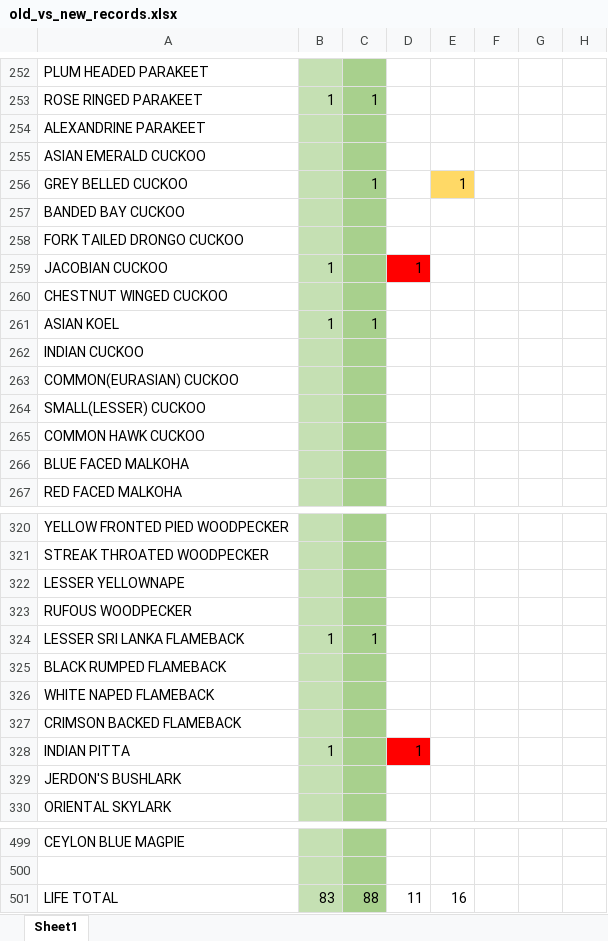
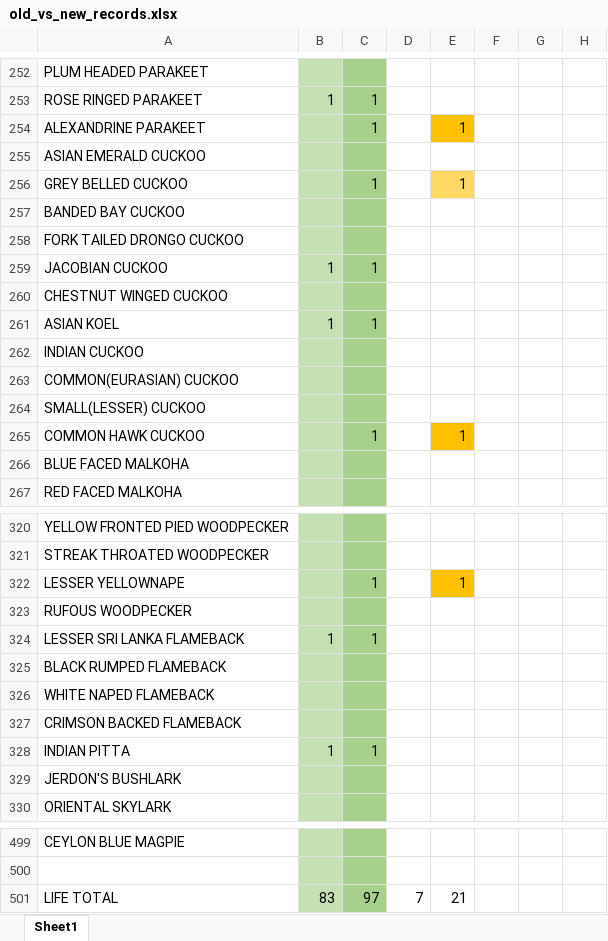
Before and after one commit to chathura-de-silva/Mora-Bird-Diversity, an Excel workbook: old_vs_new_records.xlsx, sheet Sheet1, drawn as a sheet; only a part is shown, gaps mark what is left out; values as stored, in another font and other column widths than the file's, no borders; the diff covers the shown part only; the diff names each change by its address in the sheet, - before the commit and + after, or states it on an @@ line.

```diff
--- a/old_vs_new_records.xlsx (sheet Sheet1)
+++ b/old_vs_new_records.xlsx (sheet Sheet1)
-C254: (empty)
+C254: 1
-E254: (empty)
+E254: 1
-E254 fill: none
+E254 fill: #FFC000
-C259: (empty)
+C259: 1
-D259: 1
+D259: (empty)
-D259 fill: #FF0000
+D259 fill: none
-C265: (empty)
+C265: 1
-E265: (empty)
+E265: 1
-E265 fill: none
+E265 fill: #FFC000
-C322: (empty)
+C322: 1
-E322: (empty)
+E322: 1
-E322 fill: none
+E322 fill: #FFC000
-C328: (empty)
+C328: 1
-D328: 1
+D328: (empty)
-D328 fill: #FF0000
+D328 fill: none
-C501: 88
+C501: 97
-D501: 11
+D501: 7
-E501: 16
+E501: 21
```
Also changed, not shown: 8 edited cells and cell formats elsewhere in this sheet, uomBirds.xlsx, 18 other files.
